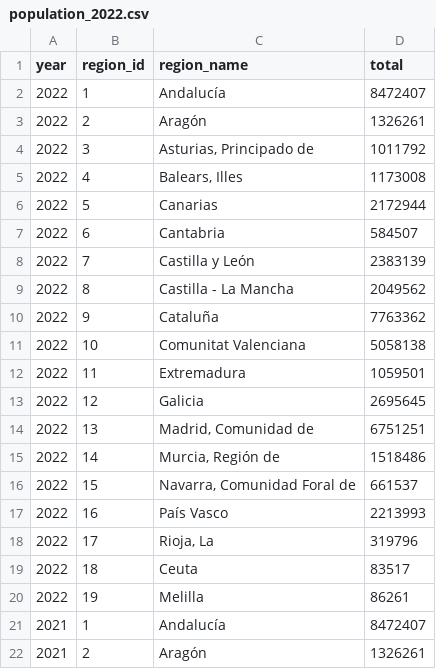
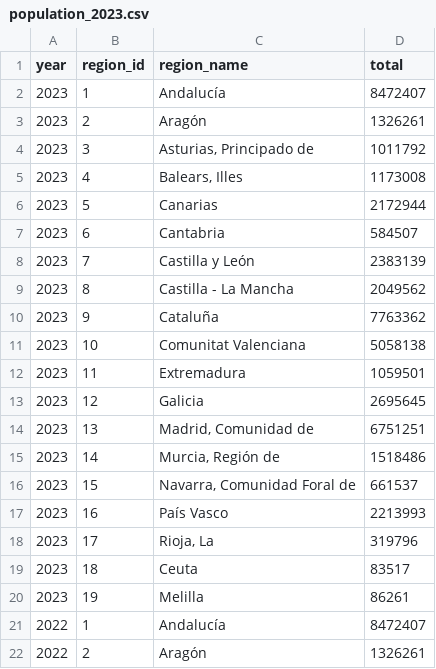
Before and after one commit to civio/presupuesto-pge, a CSV file: static/data/population_2023.csv (was static/data/population_2022.csv), drawn as a sheet; only a part is shown; the shorter side is filled out with more unchanged rows.

Commit message:
Add regional budget data for 2023

```diff
--- a/static/data/population_2022.csv
+++ b/static/data/population_2023.csv
@@ -1,2 +1,21 @@
 year,region_id,region_name,total
+2023,1,Andalucía,8472407
+2023,2,Aragón,1326261
+2023,3,"Asturias, Principado de",1011792
+2023,4,"Balears, Illes",1173008
+2023,5,Canarias,2172944
+2023,6,Cantabria,584507
+2023,7,Castilla y León,2383139
+2023,8,Castilla - La Mancha,2049562
+2023,9,Cataluña,7763362
+2023,10,Comunitat Valenciana,5058138
+2023,11,Extremadura,1059501
+2023,12,Galicia,2695645
+2023,13,"Madrid, Comunidad de",6751251
+2023,14,"Murcia, Región de",1518486
+2023,15,"Navarra, Comunidad Foral de",661537
+2023,16,País Vasco,2213993
+2023,17,"Rioja, La",319796
+2023,18,Ceuta,83517
+2023,19,Melilla,86261
 2022,1,Andalucía,8472407
```
Also changed, not shown: 4 other files.
